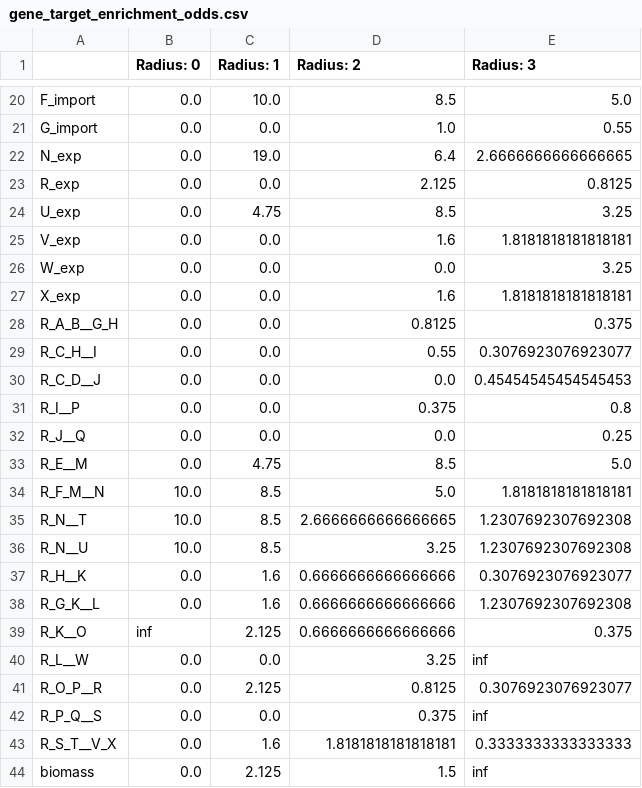
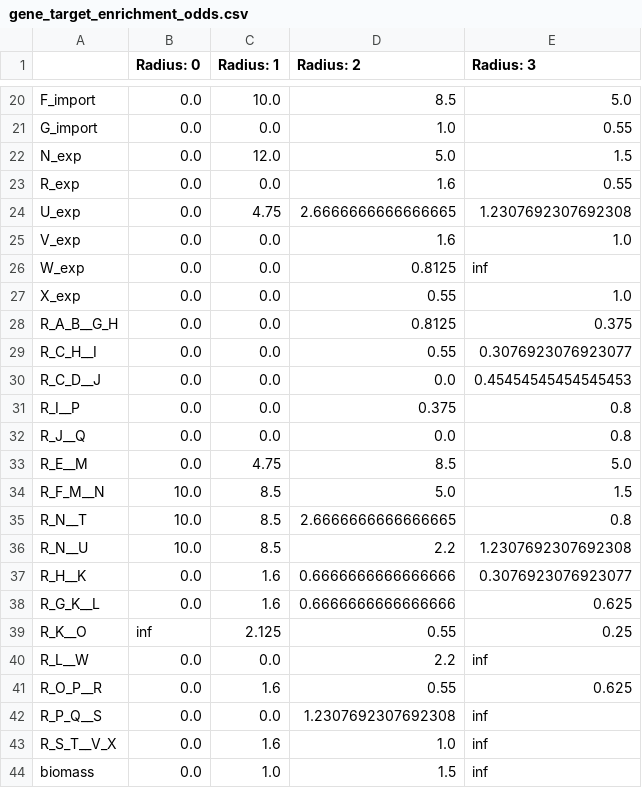
Before and after one commit to Ma-Lab-Seattle-Childrens-CGIDR/metworkpy_application_note, a CSV file: results/target_density/gene_target_enrichment_odds.csv, drawn as a sheet; only a part is shown, gaps mark what is left out; the diff covers the shown part only.

```diff
--- a/results/target_density/gene_target_enrichment_odds.csv
+++ b/results/target_density/gene_target_enrichment_odds.csv
@@ -21,8 +21,8 @@ F_import,0.0,10.0,8.5,5.0
 G_import,0.0,0.0,1.0,0.55
-N_exp,0.0,19.0,6.4,2.6666666666666665
-R_exp,0.0,0.0,2.125,0.8125
-U_exp,0.0,4.75,8.5,3.25
-V_exp,0.0,0.0,1.6,1.8181818181818181
-W_exp,0.0,0.0,0.0,3.25
-X_exp,0.0,0.0,1.6,1.8181818181818181
+N_exp,0.0,12.0,5.0,1.5
+R_exp,0.0,0.0,1.6,0.55
+U_exp,0.0,4.75,2.6666666666666665,1.2307692307692308
+V_exp,0.0,0.0,1.6,1.0
+W_exp,0.0,0.0,0.8125,inf
+X_exp,0.0,0.0,0.55,1.0
 R_A_B__G_H,0.0,0.0,0.8125,0.375
@@ -31,14 +31,14 @@ R_C_D__J,0.0,0.0,0.0,0.45454545454545453
 R_I__P,0.0,0.0,0.375,0.8
-R_J__Q,0.0,0.0,0.0,0.25
+R_J__Q,0.0,0.0,0.0,0.8
 R_E__M,0.0,4.75,8.5,5.0
-R_F_M__N,10.0,8.5,5.0,1.8181818181818181
-R_N__T,10.0,8.5,2.6666666666666665,1.2307692307692308
-R_N__U,10.0,8.5,3.25,1.2307692307692308
+R_F_M__N,10.0,8.5,5.0,1.5
+R_N__T,10.0,8.5,2.6666666666666665,0.8
+R_N__U,10.0,8.5,2.2,1.2307692307692308
 R_H__K,0.0,1.6,0.6666666666666666,0.3076923076923077
-R_G_K__L,0.0,1.6,0.6666666666666666,1.2307692307692308
-R_K__O,inf,2.125,0.6666666666666666,0.375
-R_L__W,0.0,0.0,3.25,inf
-R_O_P__R,0.0,2.125,0.8125,0.3076923076923077
-R_P_Q__S,0.0,0.0,0.375,inf
-R_S_T__V_X,0.0,1.6,1.8181818181818181,0.3333333333333333
-biomass,0.0,2.125,1.5,inf
+R_G_K__L,0.0,1.6,0.6666666666666666,0.625
+R_K__O,inf,2.125,0.55,0.25
+R_L__W,0.0,0.0,2.2,inf
+R_O_P__R,0.0,1.6,0.55,0.625
+R_P_Q__S,0.0,0.0,1.2307692307692308,inf
+R_S_T__V_X,0.0,1.6,1.0,inf
+biomass,0.0,1.0,1.5,inf
```
Also changed, not shown: 6 edited cells elsewhere in this file, results/ko_divergence/ko_divergence_results.csv, results/metabolic_networks/metabolite_centrality.csv, 50 other files.
